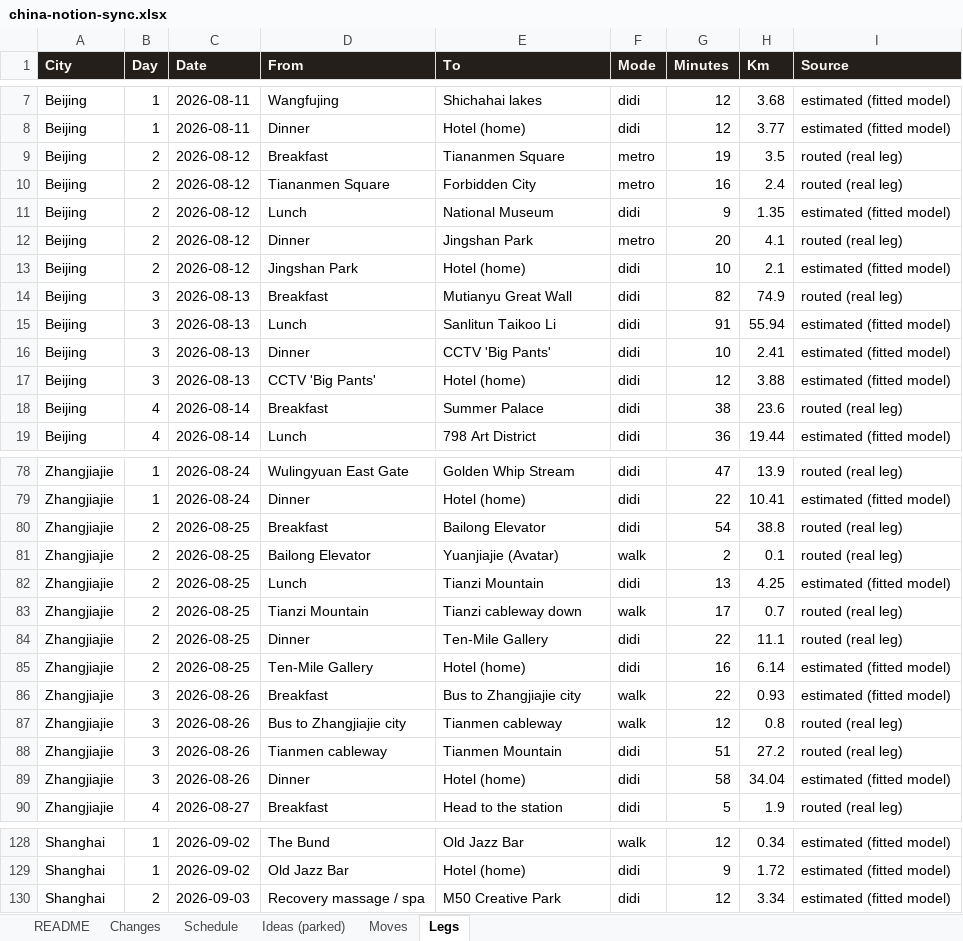
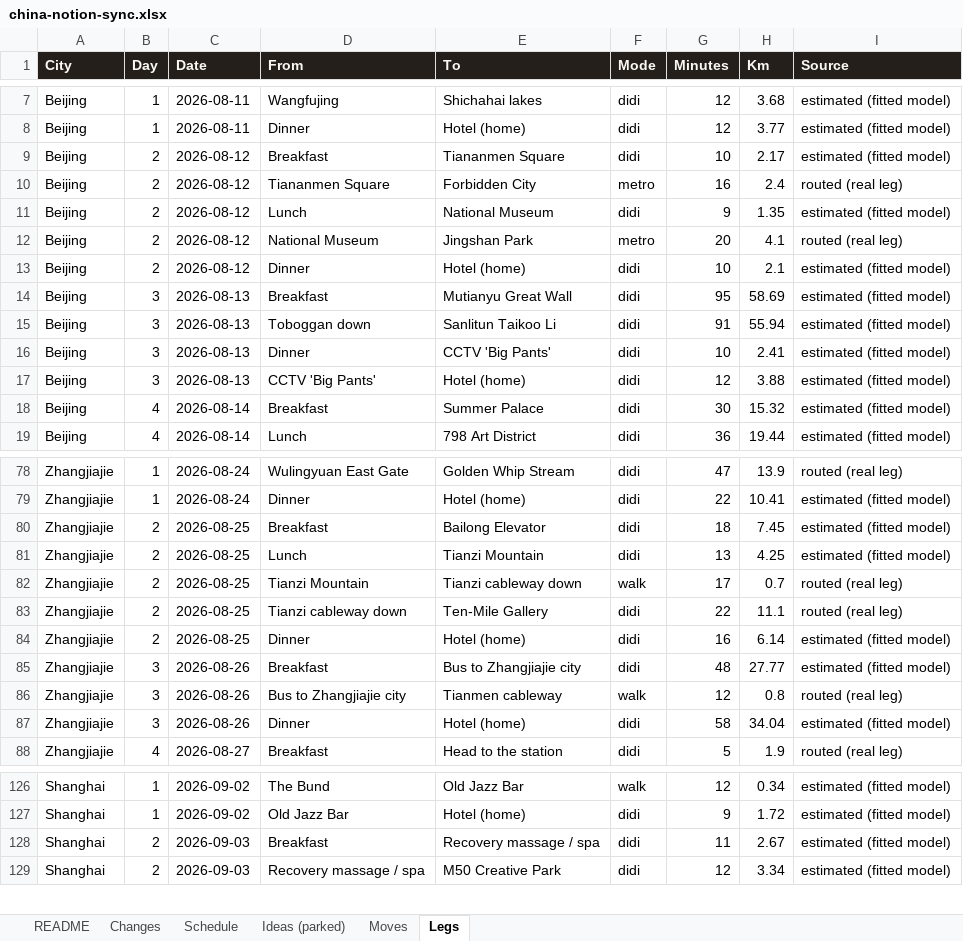
Before and after one commit to Lexiz/china-itinerary-analysis, an Excel workbook: china-notion-sync.xlsx, sheet Legs, drawn as a sheet; only a part is shown, gaps mark what is left out; values as stored, in another font and other column widths than the file's, no borders; removed rows and columns are numbered as before the commit, all else as after; the diff covers the shown part only; the diff names each change by its address in the sheet, - before the commit and + after, or states it on an @@ line.

```diff
--- a/china-notion-sync.xlsx (sheet Legs)
+++ b/china-notion-sync.xlsx (sheet Legs)
-F9 (Mode): metro
+F9 (Mode): didi
-G9 (Minutes): 19
+G9 (Minutes): 10
-H9 (Km): 3.5
+H9 (Km): 2.17
-I9 (Source): routed (real leg)
+I9 (Source): estimated (fitted model)
-D12 (From): Dinner
+D12 (From): National Museum
-D13 (From): Jingshan Park
+D13 (From): Dinner
-G14 (Minutes): 82
+G14 (Minutes): 95
-H14 (Km): 74.9
+H14 (Km): 58.69
-I14 (Source): routed (real leg)
+I14 (Source): estimated (fitted model)
-D15 (From): Lunch
+D15 (From): Toboggan down
-G18 (Minutes): 38
+G18 (Minutes): 30
-H18 (Km): 23.6
+H18 (Km): 15.32
-I18 (Source): routed (real leg)
+I18 (Source): estimated (fitted model)
-G80 (Minutes): 54
+G80 (Minutes): 18
-H80 (Km): 38.8
+H80 (Km): 7.45
-I80 (Source): routed (real leg)
+I80 (Source): estimated (fitted model)
-row 81: Zhangjiajie | 2 | 2026-08-25 | Bailong Elevator | Yuanjiajie (Avatar) | walk | 2 | 0.1 | routed (real leg)
-D83 (From): Dinner
+D83 (From): Tianzi cableway down
-D84 (From): Ten-Mile Gallery
+D84 (From): Dinner
-F85 (Mode): walk
+F85 (Mode): didi
-G85 (Minutes): 22
+G85 (Minutes): 48
-H85 (Km): 0.93
+H85 (Km): 27.77
-row 88: Zhangjiajie | 3 | 2026-08-26 | Tianmen cableway | Tianmen Mountain | didi | 51 | 27.2 | routed (real leg)
+row 128: Shanghai | 2 | 2026-09-03 | Breakfast | Recovery massage / spa | didi | 11 | 2.67 | estimated (fitted model)
```
Also changed, not shown: 32 edited cells elsewhere in this sheet, sheet Changes, sheet Schedule, 7 other files.
